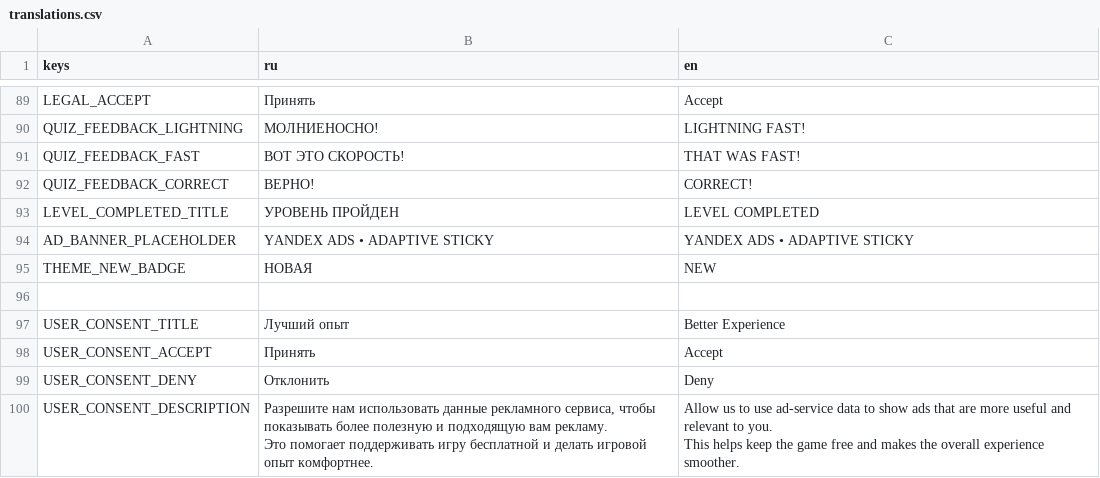
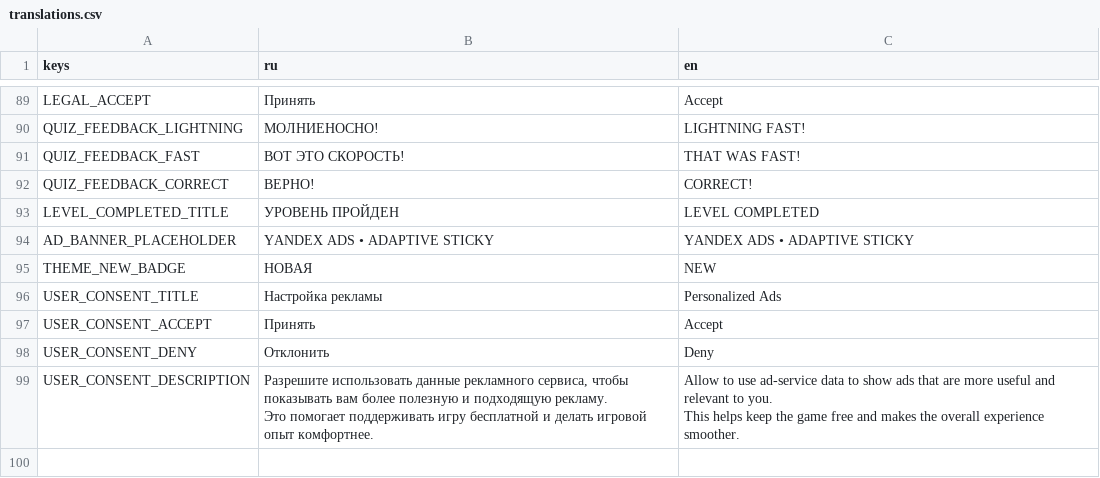
Before and after one commit to trinarr/hangman20_godot, a CSV file: localization/translations.csv, drawn as a sheet; only a part is shown, gaps mark what is left out.

```diff
--- a/localization/translations.csv
+++ b/localization/translations.csv
@@ -99,10 +99,9 @@ AD_BANNER_PLACEHOLDER,YANDEX ADS • ADAPTIVE STICKY,YANDEX ADS • ADAPTIVE STI
 THEME_NEW_BADGE,НОВАЯ,NEW
-
-USER_CONSENT_TITLE,Лучший опыт,Better Experience
+USER_CONSENT_TITLE,Настройка рекламы,Personalized Ads
 USER_CONSENT_ACCEPT,Принять,Accept
 USER_CONSENT_DENY,Отклонить,Deny
-USER_CONSENT_DESCRIPTION,"Разрешите нам использовать данные рекламного сервиса, чтобы показывать более полезную и подходящую вам рекламу.
-
-Это помогает поддерживать игру бесплатной и делать игровой опыт комфортнее.","Allow us to use ad-service data to show ads that are more useful and relevant to you.
-
-This helps keep the game free and makes the overall experience smoother."
+USER_CONSENT_DESCRIPTION,"Разрешите  использовать данные рекламного сервиса, чтобы показывать вам более полезную и подходящую рекламу.
+
+Это помогает поддерживать игру бесплатной и делать игровой опыт комфортнее.","Allow to use ad-service data to show ads that are more useful and relevant to you.
+
+This helps keep the game free and makes the overall experience smoother."
```
Also changed, not shown: 3 other files.
